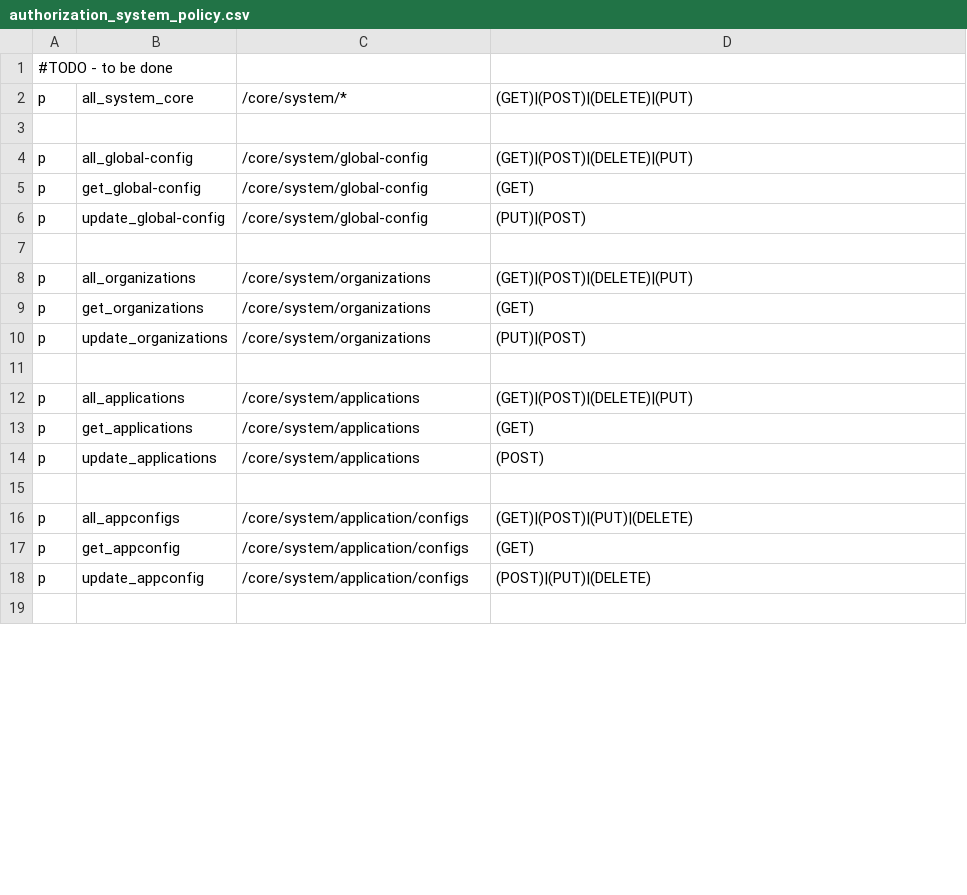
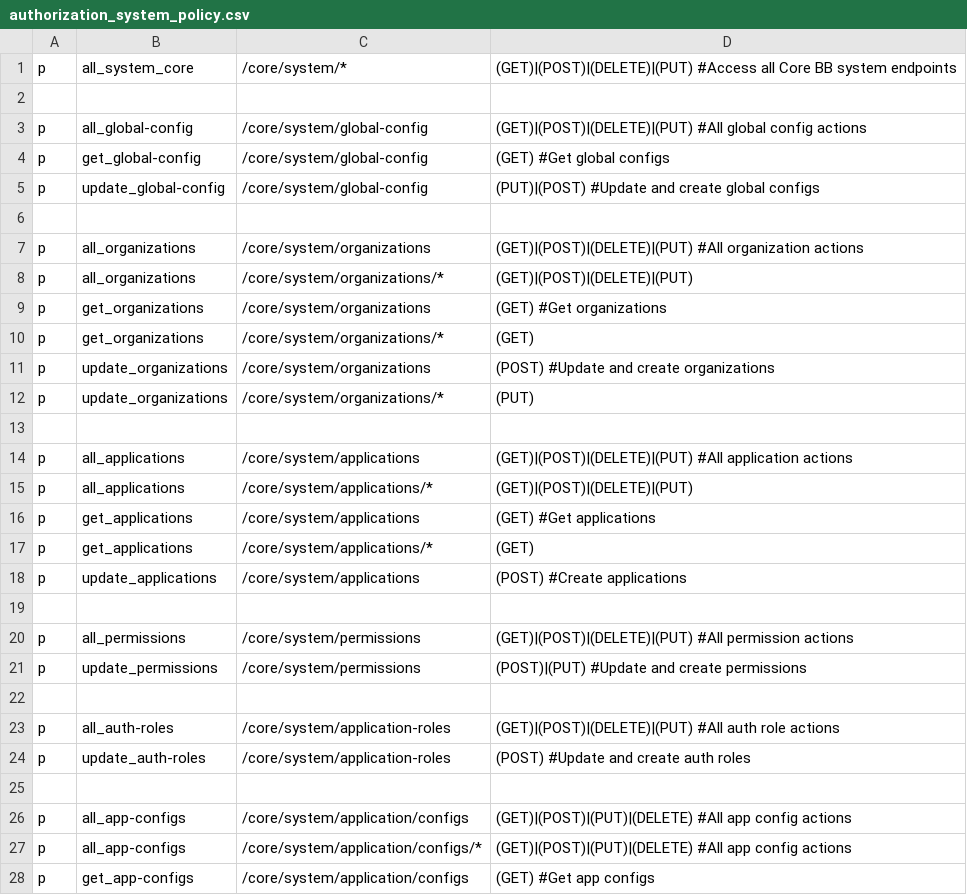
Before and after one commit to rokwire/core-building-block, a CSV file: driver/web/authorization_system_policy.csv, drawn as a sheet; only a part is shown; the diff covers the shown part only.

```diff
--- a/driver/web/authorization_system_policy.csv
+++ b/driver/web/authorization_system_policy.csv
@@ -1,19 +1,28 @@
-#TODO - to be done
-p, all_system_core, /core/system/*, (GET)|(POST)|(DELETE)|(PUT)
+p, all_system_core, /core/system/*, (GET)|(POST)|(DELETE)|(PUT) #Access all Core BB system endpoints
 
-p, all_global-config, /core/system/global-config, (GET)|(POST)|(DELETE)|(PUT)
-p, get_global-config, /core/system/global-config, (GET)
-p, update_global-config, /core/system/global-config, (PUT)|(POST)
+p, all_global-config, /core/system/global-config, (GET)|(POST)|(DELETE)|(PUT) #All global config actions
+p, get_global-config, /core/system/global-config, (GET) #Get global configs
+p, update_global-config, /core/system/global-config, (PUT)|(POST) #Update and create global configs
 
-p, all_organizations, /core/system/organizations, (GET)|(POST)|(DELETE)|(PUT)
-p, get_organizations, /core/system/organizations, (GET)
-p, update_organizations, /core/system/organizations, (PUT)|(POST)
+p, all_organizations, /core/system/organizations, (GET)|(POST)|(DELETE)|(PUT) #All organization actions
+p, all_organizations, /core/system/organizations/*, (GET)|(POST)|(DELETE)|(PUT)
+p, get_organizations, /core/system/organizations, (GET) #Get organizations
+p, get_organizations, /core/system/organizations/*, (GET)
+p, update_organizations, /core/system/organizations, (POST) #Update and create organizations
+p, update_organizations, /core/system/organizations/*, (PUT)
 
-p, all_applications, /core/system/applications, (GET)|(POST)|(DELETE)|(PUT)
-p, get_applications, /core/system/applications, (GET)
-p, update_applications, /core/system/applications, (POST)
+p, all_applications, /core/system/applications, (GET)|(POST)|(DELETE)|(PUT) #All application actions
+p, all_applications, /core/system/applications/*, (GET)|(POST)|(DELETE)|(PUT)
+p, get_applications, /core/system/applications, (GET) #Get applications
+p, get_applications, /core/system/applications/*, (GET)
+p, update_applications, /core/system/applications, (POST) #Create applications
 
-p, all_appconfigs, /core/system/application/configs, (GET)|(POST)|(PUT)|(DELETE)
-p, get_appconfig, /core/system/application/configs, (GET)
-p, update_appconfig, /core/system/application/configs, (POST)|(PUT)|(DELETE)
+p, all_permissions, /core/system/permissions, (GET)|(POST)|(DELETE)|(PUT) #All permission actions
+p, update_permissions, /core/system/permissions, (POST)|(PUT) #Update and create permissions
 
+p, all_auth-roles, /core/system/application-roles, (GET)|(POST)|(DELETE)|(PUT) #All auth role actions
+p, update_auth-roles, /core/system/application-roles, (POST) #Update and create auth roles
+
+p, all_app-configs, /core/system/application/configs, (GET)|(POST)|(PUT)|(DELETE) #All app config actions
+p, all_app-configs, /core/system/application/configs/*, (GET)|(POST)|(PUT)|(DELETE) #All app config actions
+p, get_app-configs, /core/system/application/configs, (GET) #Get app configs
```
Also changed, not shown: 26 added rows, 11 removed rows and 16 edited cells elsewhere in this file, driver/web/authorization_admin_policy.csv, 1 other file.
